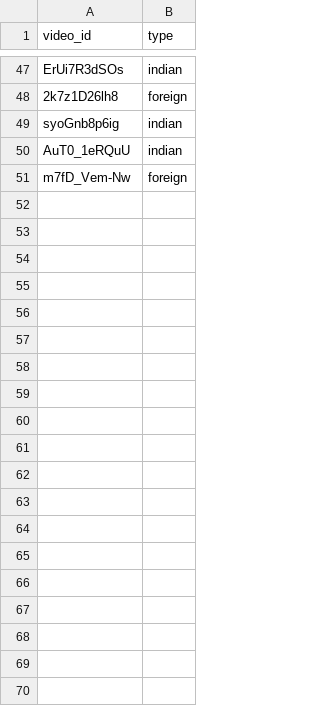
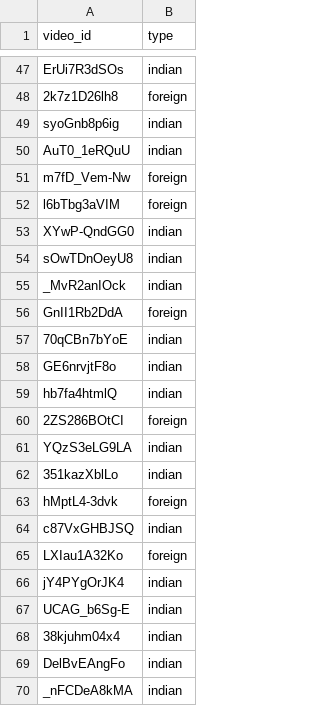
Before and after one commit to soorajmanoj/Bias-in-AI-Generated-Travel-Narratives, a CSV file: src/util/video_ids.csv, drawn as a sheet; only a part is shown, gaps mark what is left out; the diff covers the shown part only.

Commit message:
updated data collection and 160k data

```diff
--- a/src/util/video_ids.csv
+++ b/src/util/video_ids.csv
@@ -51 +51,20 @@ AuT0_1eRQuU,indian
 m7fD_Vem-Nw,foreign
+l6bTbg3aVIM,foreign
+XYwP-QndGG0,indian
+sOwTDnOeyU8,indian
+_MvR2anIOck,indian
+GnII1Rb2DdA,foreign
+70qCBn7bYoE,indian
+GE6nrvjtF8o,indian
+hb7fa4htmlQ,indian
+2ZS286BOtCI,foreign
+YQzS3eLG9LA,indian
+351kazXblLo,indian
+hMptL4-3dvk,foreign
+c87VxGHBJSQ,indian
+LXIau1A32Ko,foreign
+jY4PYgOrJK4,indian
+UCAG_b6Sg-E,indian
+38kjuhm04x4,indian
+DelBvEAngFo,indian
+_nFCDeA8kMA,indian
```
Also changed, not shown: 31 added rows elsewhere in this file, 3 other files.
